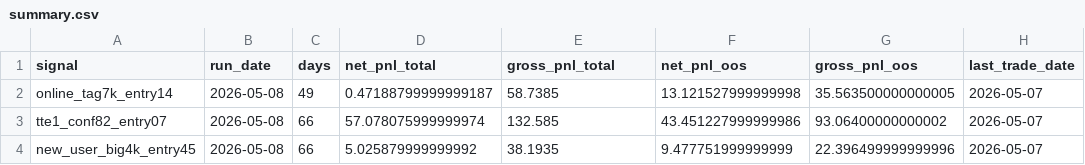
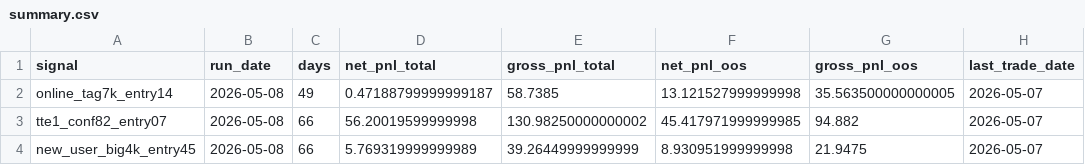
Before and after one commit to tonyli27/signal-dashboard, a CSV file: docs/latest/summary.csv, drawn as a sheet.

```diff
--- a/docs/latest/summary.csv
+++ b/docs/latest/summary.csv
@@ -2,3 +2,3 @@ signal,run_date,days,net_pnl_total,gross_pnl_total,net_pnl_oos,gross_pnl_oos,las
 online_tag7k_entry14,2026-05-08,49,0.47188799999999187,58.7385,13.121527999999998,35.563500000000005,2026-05-07
-tte1_conf82_entry07,2026-05-08,66,57.078075999999974,132.585,43.451227999999986,93.06400000000002,2026-05-07
-new_user_big4k_entry45,2026-05-08,66,5.025879999999992,38.1935,9.477751999999999,22.396499999999996,2026-05-07
+tte1_conf82_entry07,2026-05-08,66,56.20019599999998,130.98250000000002,45.417971999999985,94.882,2026-05-07
+new_user_big4k_entry45,2026-05-08,66,5.769319999999989,39.26449999999999,8.930951999999998,21.9475,2026-05-07
```
Also changed, not shown: 23 other files.
